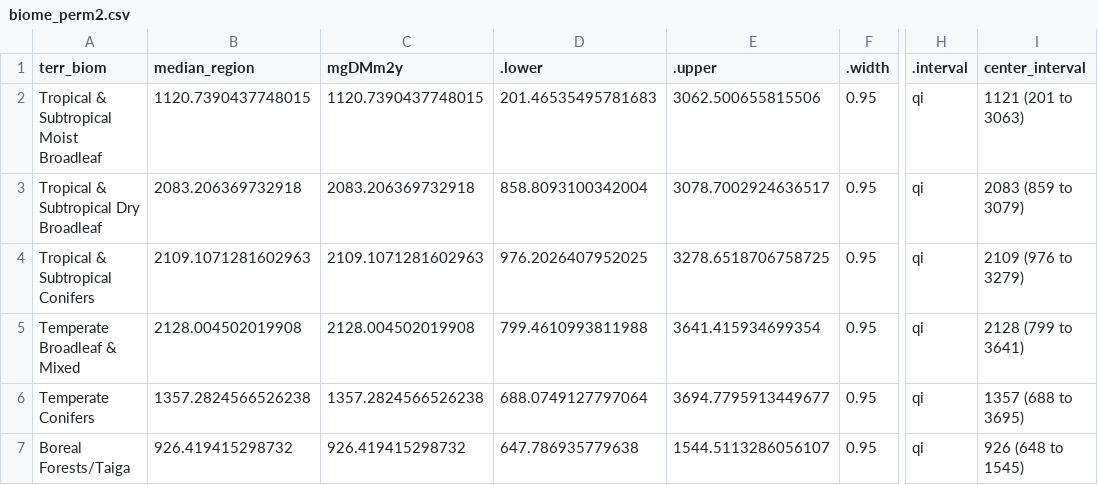
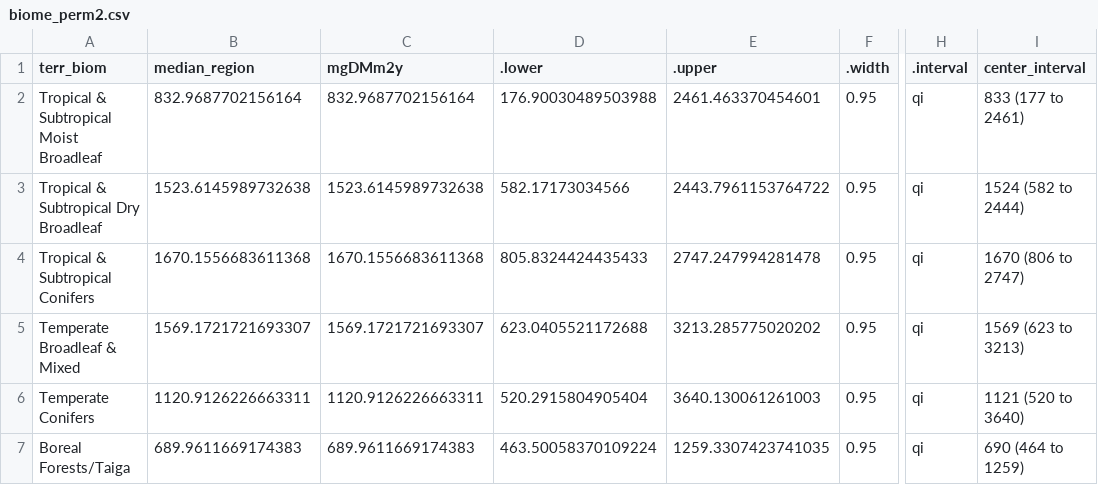
Before and after one commit to Aqua-Sync/secondary-production, a CSV file: tables/biome_perm2.csv, drawn as a sheet; only a part is shown, gaps mark what is left out; the diff covers the shown part only; the diff names each change by its address in the sheet, - before the commit and + after, or states it on an @@ line.

```diff
--- a/tables/biome_perm2.csv
+++ b/tables/biome_perm2.csv
-B2 (median_region): 1120.7390437748015
+B2 (median_region): 832.9687702156164
-C2 (mgDMm2y): 1120.7390437748015
+C2 (mgDMm2y): 832.9687702156164
-D2 (.lower): 201.46535495781683
+D2 (.lower): 176.90030489503988
-E2 (.upper): 3062.500655815506
+E2 (.upper): 2461.463370454601
-I2 (center_interval): 1121 (201 to 3063)
+I2 (center_interval): 833 (177 to 2461)
-B3 (median_region): 2083.206369732918
+B3 (median_region): 1523.6145989732638
-C3 (mgDMm2y): 2083.206369732918
+C3 (mgDMm2y): 1523.6145989732638
-D3 (.lower): 858.8093100342004
+D3 (.lower): 582.17173034566
-E3 (.upper): 3078.7002924636517
+E3 (.upper): 2443.7961153764722
-I3 (center_interval): 2083 (859 to 3079)
+I3 (center_interval): 1524 (582 to 2444)
-B4 (median_region): 2109.1071281602963
+B4 (median_region): 1670.1556683611368
-C4 (mgDMm2y): 2109.1071281602963
+C4 (mgDMm2y): 1670.1556683611368
-D4 (.lower): 976.2026407952025
+D4 (.lower): 805.8324424435433
-E4 (.upper): 3278.6518706758725
+E4 (.upper): 2747.247994281478
-I4 (center_interval): 2109 (976 to 3279)
+I4 (center_interval): 1670 (806 to 2747)
-B5 (median_region): 2128.004502019908
+B5 (median_region): 1569.1721721693307
-C5 (mgDMm2y): 2128.004502019908
+C5 (mgDMm2y): 1569.1721721693307
-D5 (.lower): 799.4610993811988
+D5 (.lower): 623.0405521172688
-E5 (.upper): 3641.415934699354
+E5 (.upper): 3213.285775020202
-I5 (center_interval): 2128 (799 to 3641)
+I5 (center_interval): 1569 (623 to 3213)
-B6 (median_region): 1357.2824566526238
+B6 (median_region): 1120.9126226663311
-C6 (mgDMm2y): 1357.2824566526238
+C6 (mgDMm2y): 1120.9126226663311
-D6 (.lower): 688.0749127797064
+D6 (.lower): 520.2915804905404
-E6 (.upper): 3694.7795913449677
+E6 (.upper): 3640.130061261003
-I6 (center_interval): 1357 (688 to 3695)
+I6 (center_interval): 1121 (520 to 3640)
-B7 (median_region): 926.419415298732
+B7 (median_region): 689.9611669174383
-C7 (mgDMm2y): 926.419415298732
+C7 (mgDMm2y): 689.9611669174383
-D7 (.lower): 647.786935779638
+D7 (.lower): 463.50058370109224
-E7 (.upper): 1544.5113286056107
+E7 (.upper): 1259.3307423741035
-I7 (center_interval): 926 (648 to 1545)
+I7 (center_interval): 690 (464 to 1259)
```
Also changed, not shown: 40 edited cells elsewhere in this file, tables/compare_nutrients_to_brandt.csv, tables/global_flux_pesticides.csv, 11 other files.
